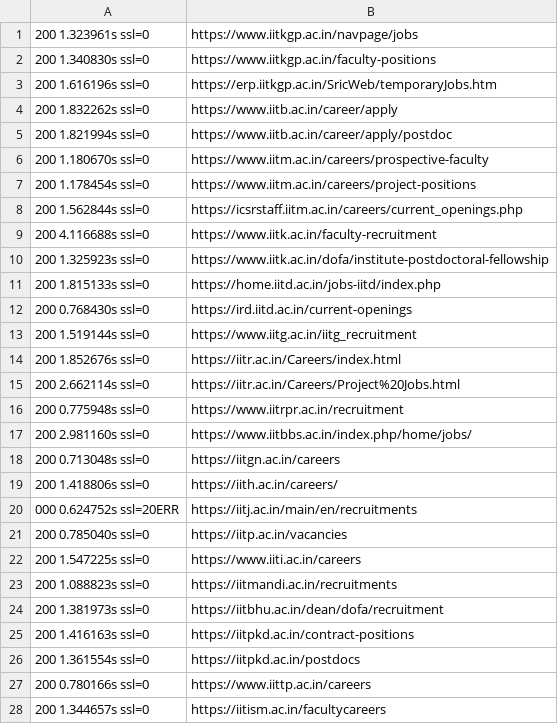
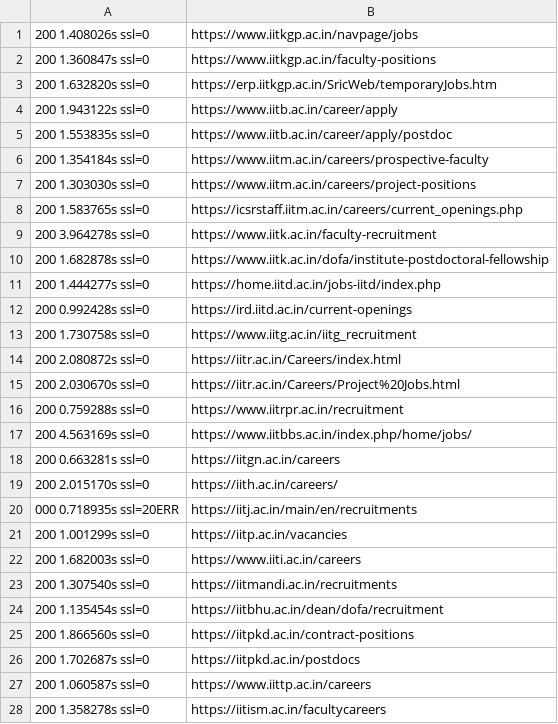
Before and after one commit to bhaskarspace/academic-jobs, a TSV file: docs/probe/runner-curl.tsv, drawn as a sheet; only a part is shown; the diff covers the shown part only.

```diff
--- a/docs/probe/runner-curl.tsv
+++ b/docs/probe/runner-curl.tsv
@@ -1,28 +1,28 @@
-200 1.323961s ssl=0	https://www.iitkgp.ac.in/navpage/jobs
-200 1.340830s ssl=0	https://www.iitkgp.ac.in/faculty-positions
-200 1.616196s ssl=0	https://erp.iitkgp.ac.in/SricWeb/temporaryJobs.htm
-200 1.832262s ssl=0	https://www.iitb.ac.in/career/apply
-200 1.821994s ssl=0	https://www.iitb.ac.in/career/apply/postdoc
-200 1.180670s ssl=0	https://www.iitm.ac.in/careers/prospective-faculty
-200 1.178454s ssl=0	https://www.iitm.ac.in/careers/project-positions
-200 1.562844s ssl=0	https://icsrstaff.iitm.ac.in/careers/current_openings.php
-200 4.116688s ssl=0	https://www.iitk.ac.in/faculty-recruitment
-200 1.325923s ssl=0	https://www.iitk.ac.in/dofa/institute-postdoctoral-fellowship
-200 1.815133s ssl=0	https://home.iitd.ac.in/jobs-iitd/index.php
-200 0.768430s ssl=0	https://ird.iitd.ac.in/current-openings
-200 1.519144s ssl=0	https://www.iitg.ac.in/iitg_recruitment
-200 1.852676s ssl=0	https://iitr.ac.in/Careers/index.html
-200 2.662114s ssl=0	https://iitr.ac.in/Careers/Project%20Jobs.html
-200 0.775948s ssl=0	https://www.iitrpr.ac.in/recruitment
-200 2.981160s ssl=0	https://www.iitbbs.ac.in/index.php/home/jobs/
-200 0.713048s ssl=0	https://iitgn.ac.in/careers
-200 1.418806s ssl=0	https://iith.ac.in/careers/
-000 0.624752s ssl=20ERR	https://iitj.ac.in/main/en/recruitments
-200 0.785040s ssl=0	https://iitp.ac.in/vacancies
-200 1.547225s ssl=0	https://www.iiti.ac.in/careers
-200 1.088823s ssl=0	https://iitmandi.ac.in/recruitments
-200 1.381973s ssl=0	https://iitbhu.ac.in/dean/dofa/recruitment
-200 1.416163s ssl=0	https://iitpkd.ac.in/contract-positions
-200 1.361554s ssl=0	https://iitpkd.ac.in/postdocs
-200 0.780166s ssl=0	https://www.iittp.ac.in/careers
-200 1.344657s ssl=0	https://iitism.ac.in/facultycareers
+200 1.408026s ssl=0	https://www.iitkgp.ac.in/navpage/jobs
+200 1.360847s ssl=0	https://www.iitkgp.ac.in/faculty-positions
+200 1.632820s ssl=0	https://erp.iitkgp.ac.in/SricWeb/temporaryJobs.htm
+200 1.943122s ssl=0	https://www.iitb.ac.in/career/apply
+200 1.553835s ssl=0	https://www.iitb.ac.in/career/apply/postdoc
+200 1.354184s ssl=0	https://www.iitm.ac.in/careers/prospective-faculty
+200 1.303030s ssl=0	https://www.iitm.ac.in/careers/project-positions
+200 1.583765s ssl=0	https://icsrstaff.iitm.ac.in/careers/current_openings.php
+200 3.964278s ssl=0	https://www.iitk.ac.in/faculty-recruitment
+200 1.682878s ssl=0	https://www.iitk.ac.in/dofa/institute-postdoctoral-fellowship
+200 1.444277s ssl=0	https://home.iitd.ac.in/jobs-iitd/index.php
+200 0.992428s ssl=0	https://ird.iitd.ac.in/current-openings
+200 1.730758s ssl=0	https://www.iitg.ac.in/iitg_recruitment
+200 2.080872s ssl=0	https://iitr.ac.in/Careers/index.html
+200 2.030670s ssl=0	https://iitr.ac.in/Careers/Project%20Jobs.html
+200 0.759288s ssl=0	https://www.iitrpr.ac.in/recruitment
+200 4.563169s ssl=0	https://www.iitbbs.ac.in/index.php/home/jobs/
+200 0.663281s ssl=0	https://iitgn.ac.in/careers
+200 2.015170s ssl=0	https://iith.ac.in/careers/
+000 0.718935s ssl=20ERR	https://iitj.ac.in/main/en/recruitments
+200 1.001299s ssl=0	https://iitp.ac.in/vacancies
+200 1.682003s ssl=0	https://www.iiti.ac.in/careers
+200 1.307540s ssl=0	https://iitmandi.ac.in/recruitments
+200 1.135454s ssl=0	https://iitbhu.ac.in/dean/dofa/recruitment
+200 1.866560s ssl=0	https://iitpkd.ac.in/contract-positions
+200 1.702687s ssl=0	https://iitpkd.ac.in/postdocs
+200 1.060587s ssl=0	https://www.iittp.ac.in/careers
+200 1.358278s ssl=0	https://iitism.ac.in/facultycareers
```
Also changed, not shown: 45 edited cells elsewhere in this file, 5 other files.
